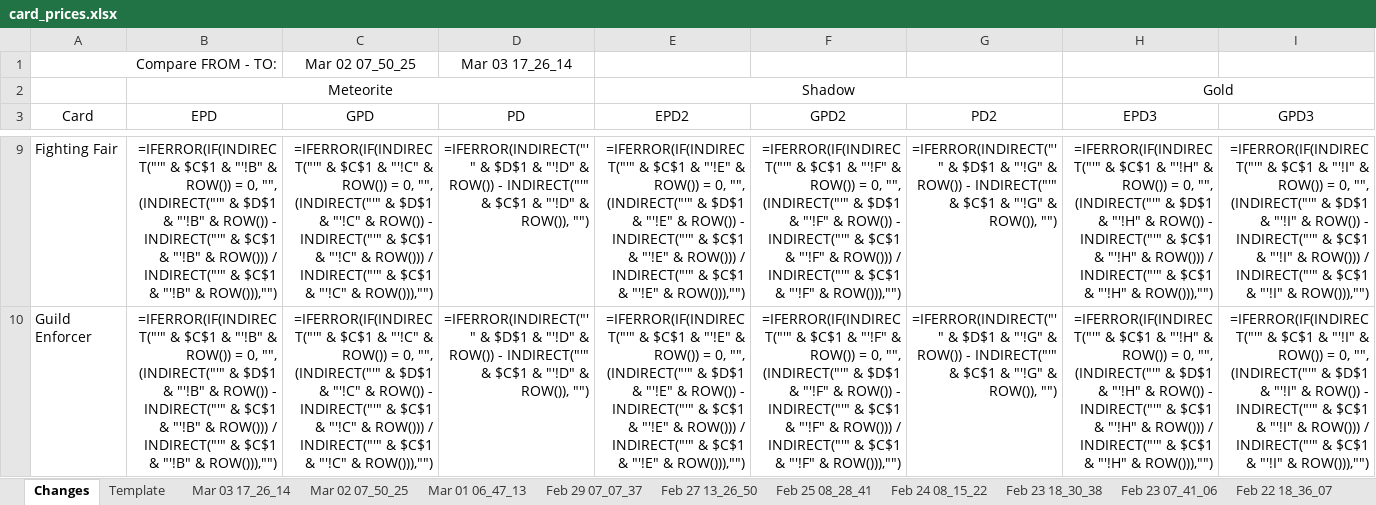
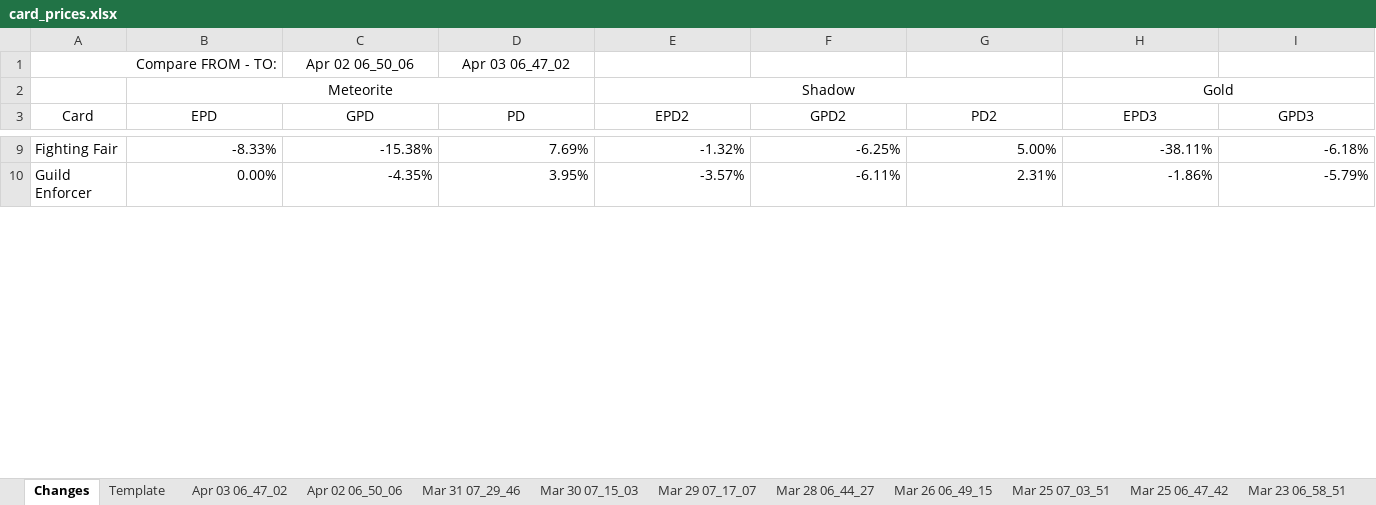
Before and after one commit to eugenegalaxy/TokenTrove-price-scrapper, an Excel workbook: card_prices.xlsx, sheet Changes, drawn as a sheet; only a part is shown, gaps mark what is left out; values as stored, in another font and other column widths than the file's, no borders; formulas without a stored value are shown as written; conditional formats and table styles not drawn; the diff covers the shown part only; the diff names each change by its address in the sheet, - before the commit and + after, or states it on an @@ line.

```diff
--- a/card_prices.xlsx (sheet Changes)
+++ b/card_prices.xlsx (sheet Changes)
+sheet tab: Apr 03 06_47_02
+sheet tab: Apr 02 06_50_06
+sheet tab: Mar 31 07_29_46
+sheet tab: Mar 30 07_15_03
+sheet tab: Mar 29 07_17_07
+sheet tab: Mar 28 06_44_27
+sheet tab: Mar 26 06_49_15
+sheet tab: Mar 25 07_03_51
+sheet tab: Mar 25 06_47_42
+sheet tab: Mar 23 06_58_51
-C1 (GPD): Mar 02 07_50_25
+C1 (GPD): Apr 02 06_50_06
-D1 (PD): Mar 03 17_26_14
+D1 (PD): Apr 03 06_47_02
-B9 (EPD): =IFERROR(IF(INDIRECT("'" & $C$1 & "'!B" & ROW()) = 0, "", (INDIRECT("'" & $D$1 & "'!B" & ROW()) - INDIRECT("'" & $C$1 & "'!B" & ROW())) / INDIRECT("'" & $C$1 & "'!B" & ROW())),"")
+B9 (EPD): -8.33%
-C9 (GPD): =IFERROR(IF(INDIRECT("'" & $C$1 & "'!C" & ROW()) = 0, "", (INDIRECT("'" & $D$1 & "'!C" & ROW()) - INDIRECT("'" & $C$1 & "'!C" & ROW())) / INDIRECT("'" & $C$1 & "'!C" & ROW())),"")
+C9 (GPD): -15.38%
-D9 (PD): =IFERROR(INDIRECT("'" & $D$1 & "'!D" & ROW()) - INDIRECT("'" & $C$1 & "'!D" & ROW()), "")
+D9 (PD): 7.69%
-E9 (EPD2): =IFERROR(IF(INDIRECT("'" & $C$1 & "'!E" & ROW()) = 0, "", (INDIRECT("'" & $D$1 & "'!E" & ROW()) - INDIRECT("'" & $C$1 & "'!E" & ROW())) / INDIRECT("'" & $C$1 & "'!E" & ROW())),"")
+E9 (EPD2): -1.32%
-F9 (GPD2): =IFERROR(IF(INDIRECT("'" & $C$1 & "'!F" & ROW()) = 0, "", (INDIRECT("'" & $D$1 & "'!F" & ROW()) - INDIRECT("'" & $C$1 & "'!F" & ROW())) / INDIRECT("'" & $C$1 & "'!F" & ROW())),"")
+F9 (GPD2): -6.25%
-G9 (PD2): =IFERROR(INDIRECT("'" & $D$1 & "'!G" & ROW()) - INDIRECT("'" & $C$1 & "'!G" & ROW()), "")
+G9 (PD2): 5.00%
-H9 (EPD3): =IFERROR(IF(INDIRECT("'" & $C$1 & "'!H" & ROW()) = 0, "", (INDIRECT("'" & $D$1 & "'!H" & ROW()) - INDIRECT("'" & $C$1 & "'!H" & ROW())) / INDIRECT("'" & $C$1 & "'!H" & ROW())),"")
+H9 (EPD3): -38.11%
-I9 (GPD3): =IFERROR(IF(INDIRECT("'" & $C$1 & "'!I" & ROW()) = 0, "", (INDIRECT("'" & $D$1 & "'!I" & ROW()) - INDIRECT("'" & $C$1 & "'!I" & ROW())) / INDIRECT("'" & $C$1 & "'!I" & ROW())),"")
+I9 (GPD3): -6.18%
-B10 (EPD): =IFERROR(IF(INDIRECT("'" & $C$1 & "'!B" & ROW()) = 0, "", (INDIRECT("'" & $D$1 & "'!B" & ROW()) - INDIRECT("'" & $C$1 & "'!B" & ROW())) / INDIRECT("'" & $C$1 & "'!B" & ROW())),"")
+B10 (EPD): 0.00%
-C10 (GPD): =IFERROR(IF(INDIRECT("'" & $C$1 & "'!C" & ROW()) = 0, "", (INDIRECT("'" & $D$1 & "'!C" & ROW()) - INDIRECT("'" & $C$1 & "'!C" & ROW())) / INDIRECT("'" & $C$1 & "'!C" & ROW())),"")
+C10 (GPD): -4.35%
-D10 (PD): =IFERROR(INDIRECT("'" & $D$1 & "'!D" & ROW()) - INDIRECT("'" & $C$1 & "'!D" & ROW()), "")
+D10 (PD): 3.95%
-E10 (EPD2): =IFERROR(IF(INDIRECT("'" & $C$1 & "'!E" & ROW()) = 0, "", (INDIRECT("'" & $D$1 & "'!E" & ROW()) - INDIRECT("'" & $C$1 & "'!E" & ROW())) / INDIRECT("'" & $C$1 & "'!E" & ROW())),"")
+E10 (EPD2): -3.57%
-F10 (GPD2): =IFERROR(IF(INDIRECT("'" & $C$1 & "'!F" & ROW()) = 0, "", (INDIRECT("'" & $D$1 & "'!F" & ROW()) - INDIRECT("'" & $C$1 & "'!F" & ROW())) / INDIRECT("'" & $C$1 & "'!F" & ROW())),"")
+F10 (GPD2): -6.11%
-G10 (PD2): =IFERROR(INDIRECT("'" & $D$1 & "'!G" & ROW()) - INDIRECT("'" & $C$1 & "'!G" & ROW()), "")
+G10 (PD2): 2.31%
-H10 (EPD3): =IFERROR(IF(INDIRECT("'" & $C$1 & "'!H" & ROW()) = 0, "", (INDIRECT("'" & $D$1 & "'!H" & ROW()) - INDIRECT("'" & $C$1 & "'!H" & ROW())) / INDIRECT("'" & $C$1 & "'!H" & ROW())),"")
+H10 (EPD3): -1.86%
-I10 (GPD3): =IFERROR(IF(INDIRECT("'" & $C$1 & "'!I" & ROW()) = 0, "", (INDIRECT("'" & $D$1 & "'!I" & ROW()) - INDIRECT("'" & $C$1 & "'!I" & ROW())) / INDIRECT("'" & $C$1 & "'!I" & ROW())),"")
+I10 (GPD3): -5.79%
```
Also changed, not shown: 315 edited cells elsewhere in this sheet, sheet Template, sheet Feb 21 08_22_04, sheet Feb 19 06_14_35, sheet Feb 16 23_41_05, sheet Feb 22 08_14_14, sheet Feb 19 18_57_42, 19 more sheets, other sheet tabs, formulas that keep their value, cosmetics_prices.xlsx.
